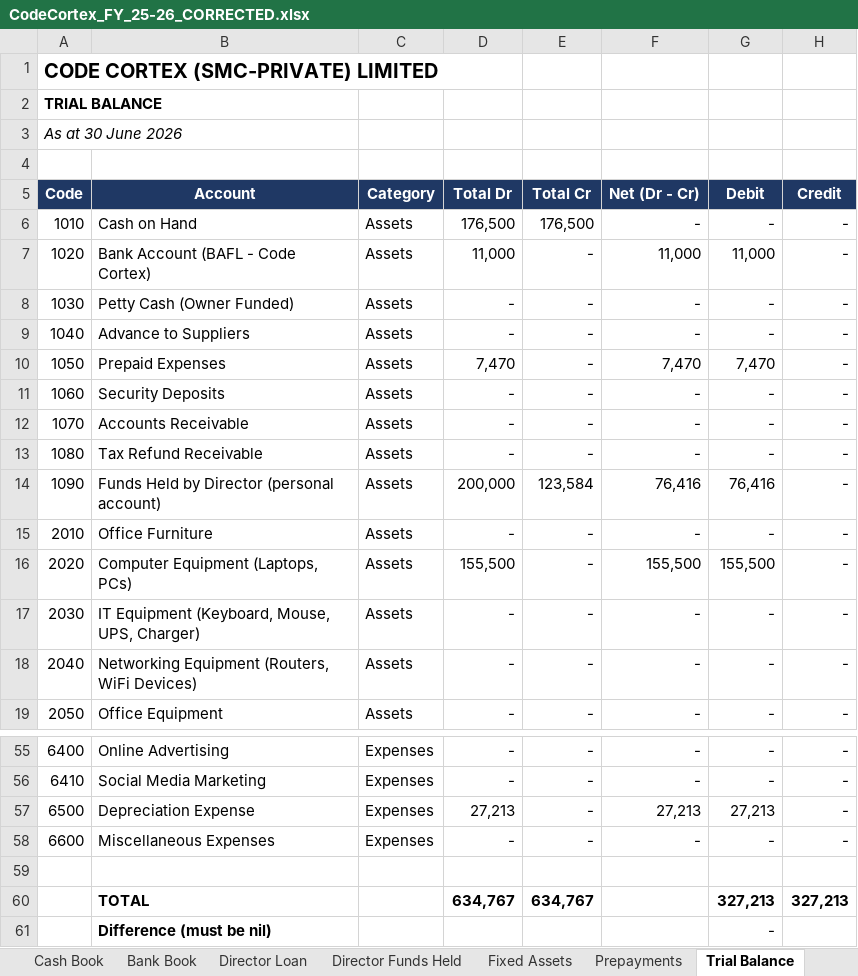
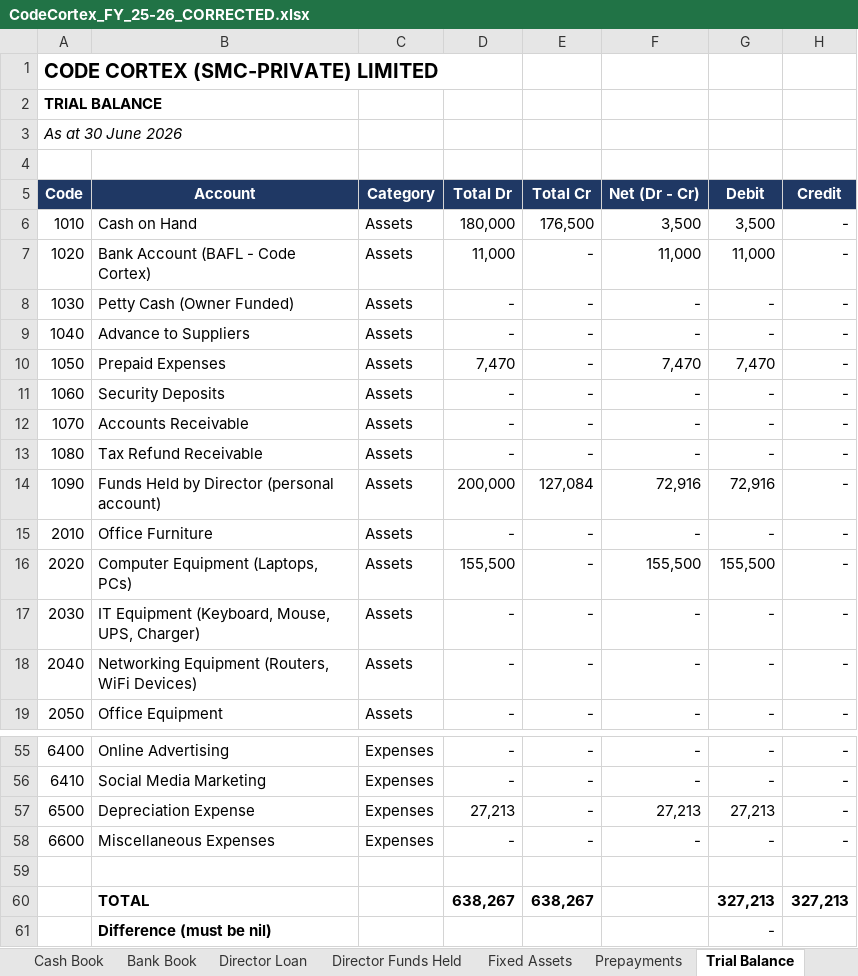
Before and after one commit to CodeCortexDigital/com, an Excel workbook: CodeCortex_FY_25-26_CORRECTED.xlsx, sheet Trial Balance, drawn as a sheet; only a part is shown, gaps mark what is left out; values as stored, in another font and other column widths than the file's, no borders; the diff names each change by its address in the sheet, - before the commit and + after, or states it on an @@ line.

```diff
--- a/CodeCortex_FY_25-26_CORRECTED.xlsx (sheet Trial Balance)
+++ b/CodeCortex_FY_25-26_CORRECTED.xlsx (sheet Trial Balance)
-D6 (Total Dr): 176,500
+D6 (Total Dr): 180,000
-F6 (Net (Dr - Cr)): -
+F6 (Net (Dr - Cr)): 3,500
-G6 (Debit): -
+G6 (Debit): 3,500
-E14 (Total Cr): 123,584
+E14 (Total Cr): 127,084
-F14 (Net (Dr - Cr)): 76,416
+F14 (Net (Dr - Cr)): 72,916
-G14 (Debit): 76,416
+G14 (Debit): 72,916
-D60 (Total Dr): 634,767
+D60 (Total Dr): 638,267
-E60 (Total Cr): 634,767
+E60 (Total Cr): 638,267
```
Also changed, not shown: sheet Voucher Register, sheet Cash Book, sheet Director Funds Held, sheet Checks, sheet Bank Book, sheet Assumptions, 7 more sheets, formulas that keep their value.
